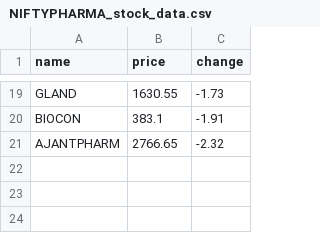
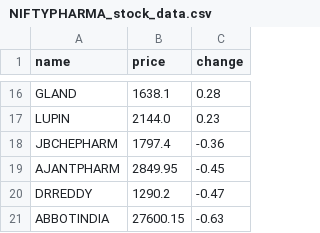
Before and after one commit to SxryxnshS5/Heatmap-react, a CSV file: public/Scraped_data/NIFTYPHARMA_stock_data.csv, drawn as a sheet; only a part is shown, gaps mark what is left out; removed rows and columns are numbered as before the commit, all else as after; the diff covers the shown part only; the diff names each change by its address in the sheet, - before the commit and + after, or states it on an @@ line.

```diff
--- a/public/Scraped_data/NIFTYPHARMA_stock_data.csv
+++ b/public/Scraped_data/NIFTYPHARMA_stock_data.csv
-B16 (price): 1630.55
+B16 (price): 1638.1
-C16 (change): -1.73
+C16 (change): 0.28
-row 20: BIOCON | 383.1 | -1.91
+row 17: LUPIN | 2144.0 | 0.23
+row 18: JBCHEPHARM | 1797.4 | -0.36
-B19 (price): 2766.65
+B19 (price): 2849.95
-C19 (change): -2.32
+C19 (change): -0.45
+row 20: DRREDDY | 1290.2 | -0.47
+row 21: ABBOTINDIA | 27600.15 | -0.63
```
Also changed, not shown: 9 added rows, 12 removed rows and 10 edited cells elsewhere in this file, public/Scraped_data/BANKNIFTY_stock_data.csv, public/Scraped_data/NIFTYCONSUMP_stock_data.csv, 6 other files.
